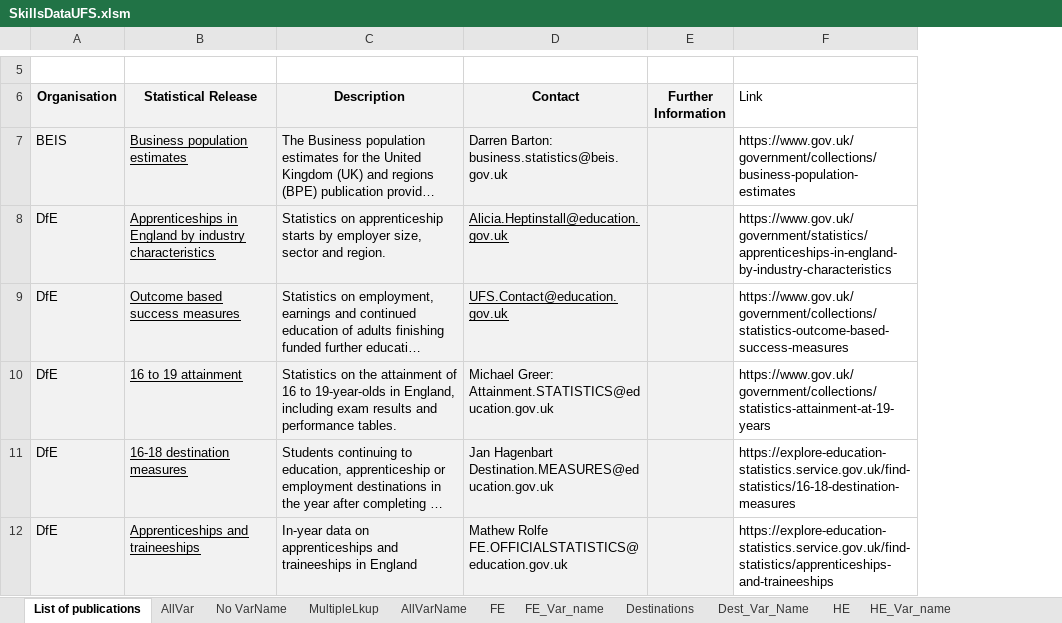
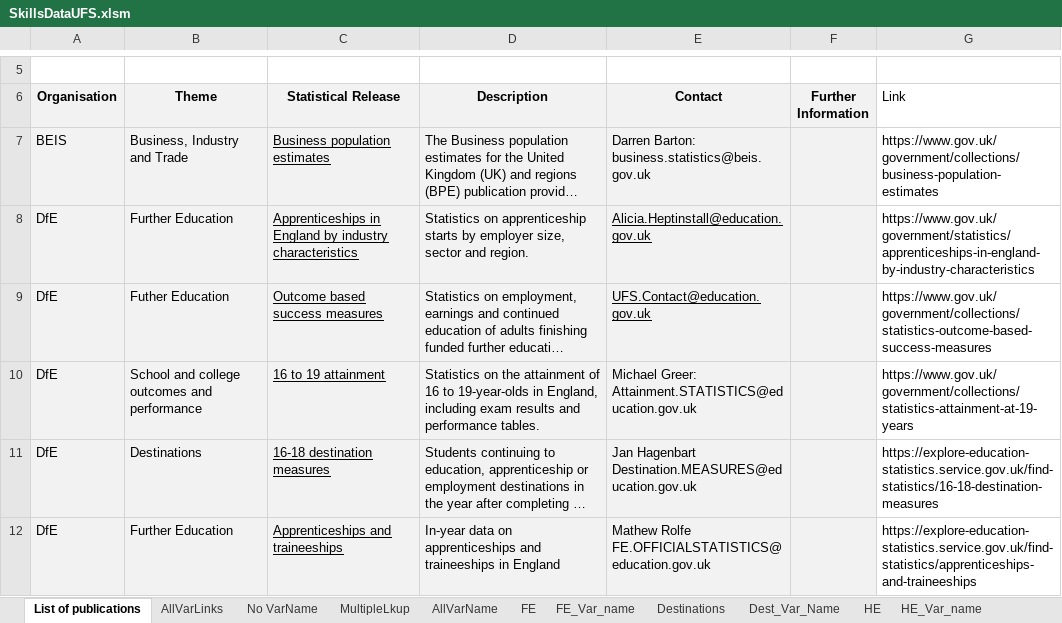
Before and after one commit to dfe-analytical-services/skillsDataCatalogue, an Excel workbook: Data/SkillsDataUFS.xlsm, sheet List of publications, drawn as a sheet; only a part is shown, gaps mark what is left out; long unchanged cells end in …; values as stored, in another font and other column widths than the file's, no borders; 1 other sheet too large or unreadable and not compared; the diff covers the shown part only; the diff names each change by its address in the sheet, - before the commit and + after, or states it on an @@ line.

Commit message:
add in metric/attribute split add in publication theme

```diff
--- a/Data/SkillsDataUFS.xlsm (sheet List of publications)
+++ b/Data/SkillsDataUFS.xlsm (sheet List of publications)
@@ sheet tab hidden: AllVar @@
+sheet tab: AllVarLinks
+column B (Theme), rows 7-12: Business, Industry and Trade | Further Education | Futher Education | School and college outcomes and performance | Destinations | Further Education
```
Also changed, not shown: 1 edited cell and cell formats elsewhere in this sheet, sheet No VarName, sheet AllVarName, sheet MultipleLkup, formulas that keep their value, hidden cells, 6 other files.
